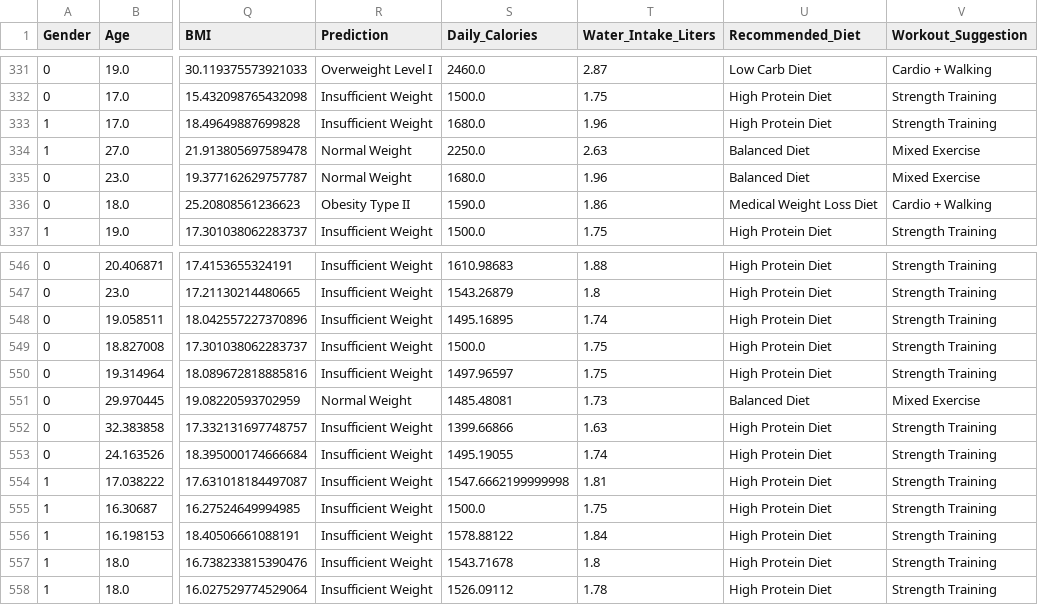
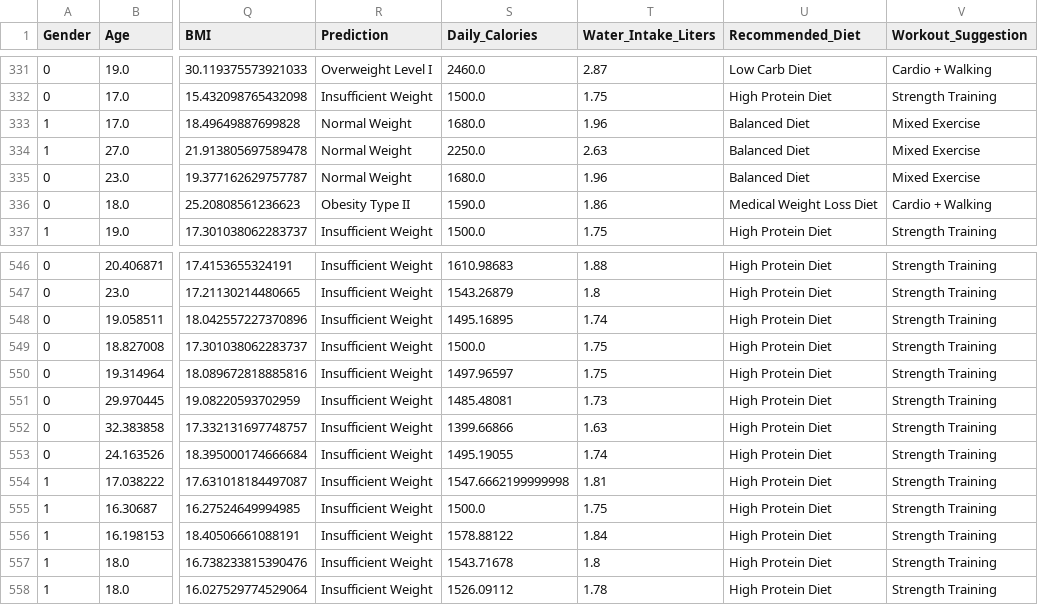
Before and after one commit to Rajib203/Diet_Project, a CSV file: ml-system/dataset/output/prediction_results.csv, drawn as a sheet; only a part is shown, gaps mark what is left out; the diff names each change by its address in the sheet, - before the commit and + after, or states it on an @@ line.

```diff
--- a/ml-system/dataset/output/prediction_results.csv
+++ b/ml-system/dataset/output/prediction_results.csv
-R333 (Prediction): Insufficient Weight
+R333 (Prediction): Normal Weight
-U333 (Recommended_Diet): High Protein Diet
+U333 (Recommended_Diet): Balanced Diet
-V333 (Workout_Suggestion): Strength Training
+V333 (Workout_Suggestion): Mixed Exercise
-R551 (Prediction): Normal Weight
+R551 (Prediction): Insufficient Weight
-U551 (Recommended_Diet): Balanced Diet
+U551 (Recommended_Diet): High Protein Diet
-V551 (Workout_Suggestion): Mixed Exercise
+V551 (Workout_Suggestion): Strength Training
```
Also changed, not shown: 3 other files.
